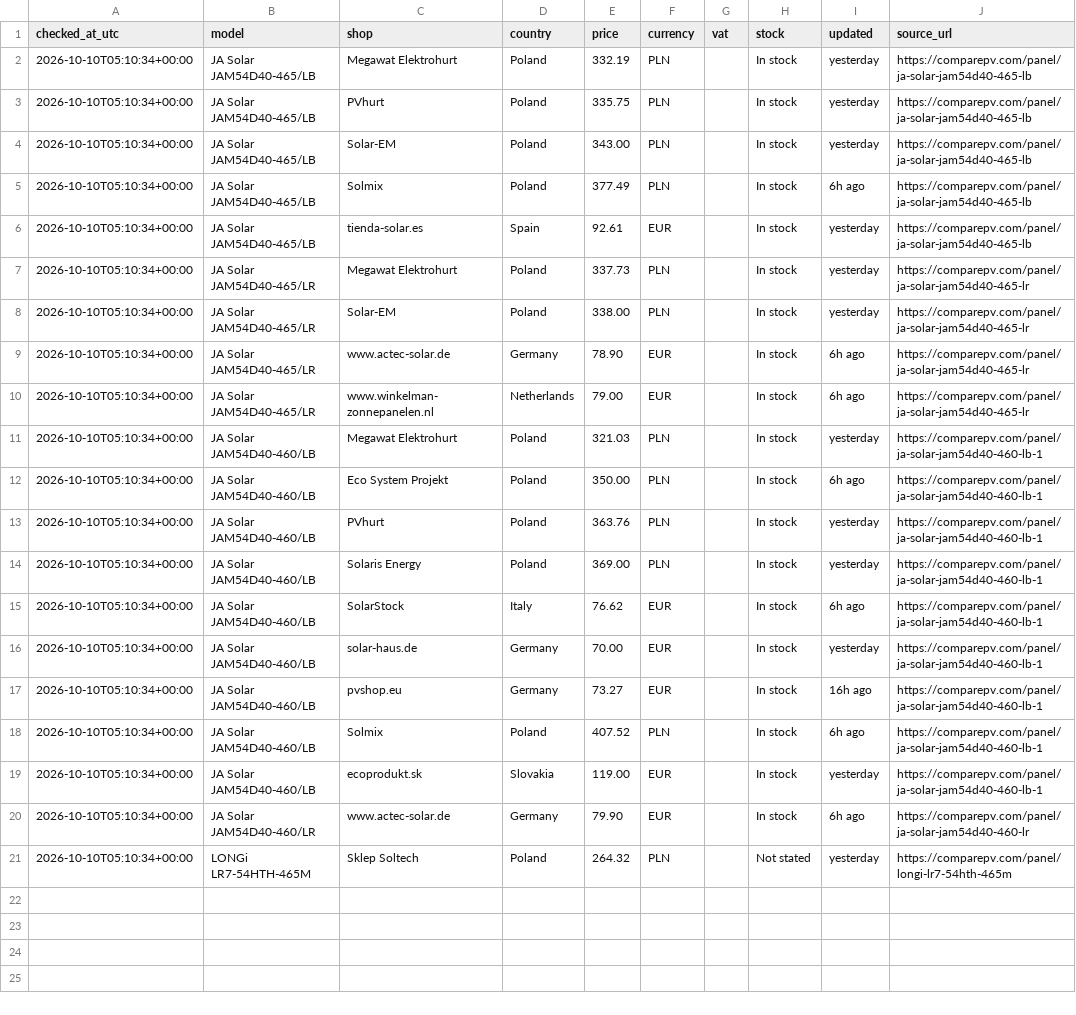
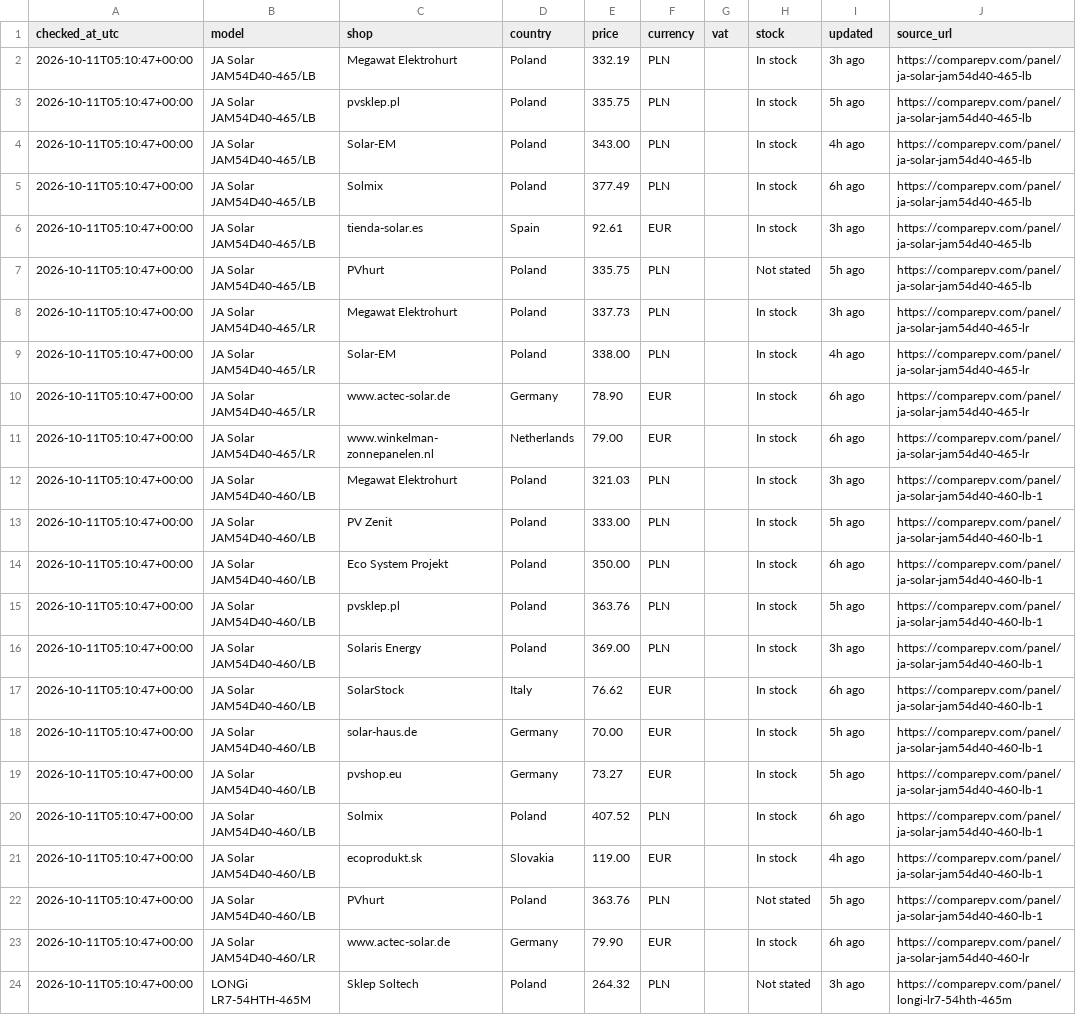
Before and after one commit to blotunga-prog/pv-price-monitor, a CSV file: data/prices.csv, drawn as a sheet; addresses are those after the commit; the diff names each change by its address in the sheet, - before the commit and + after, or states it on an @@ line.

```diff
--- a/data/prices.csv
+++ b/data/prices.csv
-A2:A6 (checked_at_utc): 2026-10-10T05:10:34+00:00
+A2:A6 (checked_at_utc): 2026-10-11T05:10:47+00:00
-I2 (updated): yesterday
+I2 (updated): 3h ago
-C3 (shop): PVhurt
+C3 (shop): pvsklep.pl
-I3 (updated): yesterday
+I3 (updated): 5h ago
-I4 (updated): yesterday
+I4 (updated): 4h ago
-I6 (updated): yesterday
+I6 (updated): 3h ago
+row 7: 2026-10-11T05:10:47+00:00 | JA Solar JAM54D40-465/LB | PVhurt | Poland | 335.75 | PLN |  | Not stated | 5h ago | https://comparepv.com/panel/ja-solar-jam54d40-465-lb
-A8:A12 (checked_at_utc): 2026-10-10T05:10:34+00:00
+A8:A12 (checked_at_utc): 2026-10-11T05:10:47+00:00
-I8 (updated): yesterday
+I8 (updated): 3h ago
-I9 (updated): yesterday
+I9 (updated): 4h ago
-I12 (updated): yesterday
+I12 (updated): 3h ago
+row 13: 2026-10-11T05:10:47+00:00 | JA Solar JAM54D40-460/LB | PV Zenit | Poland | 333.00 | PLN |  | In stock | 5h ago | https://comparepv.com/panel/ja-solar-jam54d40-460-lb-1
-A14:A21 (checked_at_utc): 2026-10-10T05:10:34+00:00
+A14:A21 (checked_at_utc): 2026-10-11T05:10:47+00:00
-C15 (shop): PVhurt
+C15 (shop): pvsklep.pl
-I15 (updated): yesterday
+I15 (updated): 5h ago
-I16 (updated): yesterday
+I16 (updated): 3h ago
-I18 (updated): yesterday
+I18 (updated): 5h ago
-I19 (updated): 16h ago
+I19 (updated): 5h ago
-I21 (updated): yesterday
+I21 (updated): 4h ago
+row 22: 2026-10-11T05:10:47+00:00 | JA Solar JAM54D40-460/LB | PVhurt | Poland | 363.76 | PLN |  | Not stated | 5h ago | https://comparepv.com/panel/ja-solar-jam54d40-460-lb-1
-A23:A24 (checked_at_utc): 2026-10-10T05:10:34+00:00
+A23:A24 (checked_at_utc): 2026-10-11T05:10:47+00:00
-I24 (updated): yesterday
+I24 (updated): 3h ago
```
